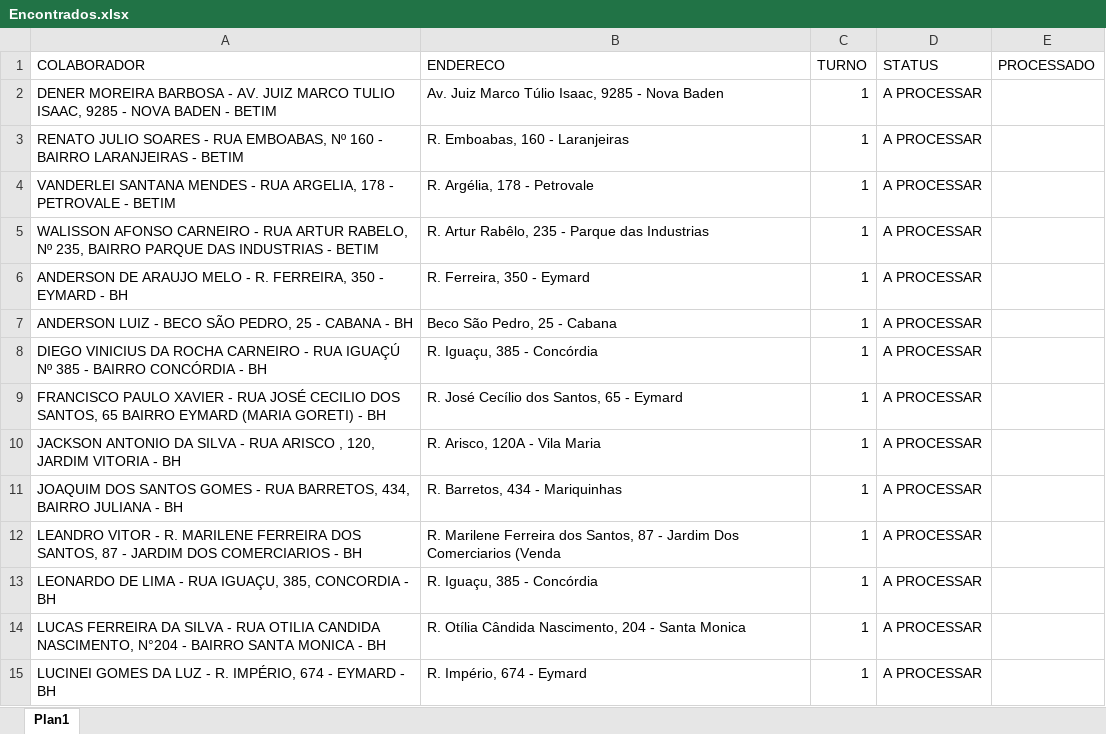
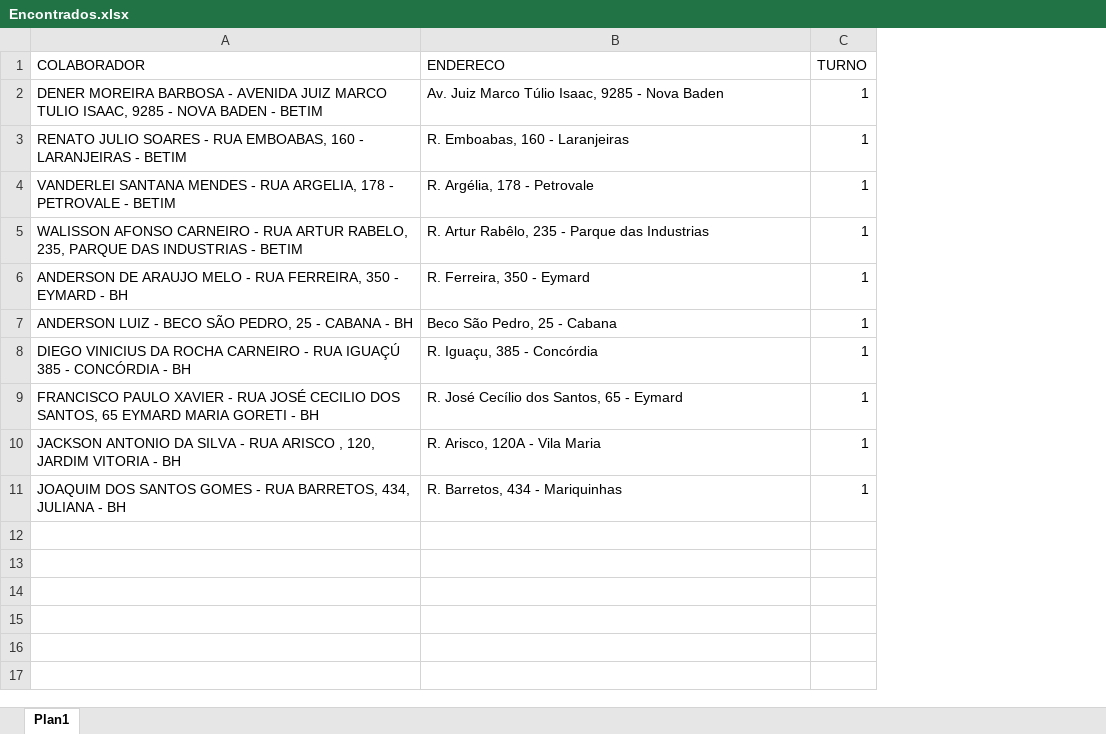
Before and after one commit to pegonsLog/LocalizadorMyMaps, an Excel workbook: Encontrados.xlsx, sheet Plan1, drawn as a sheet; only a part is shown; values as stored, in another font and other column widths than the file's, no borders; the diff covers the shown part only; the diff names each change by its address in the sheet, - before the commit and + after, or states it on an @@ line.

```diff
--- a/Encontrados.xlsx (sheet Plan1)
+++ b/Encontrados.xlsx (sheet Plan1)
-column D (STATUS), rows 2-11: all A PROCESSAR
-column E (PROCESSADO), empty
-A2 (COLABORADOR): …BARBOSA - AV. JUIZ MARCO…
+A2 (COLABORADOR): …BARBOSA - AVENIDA JUIZ MARCO…
-A3 (COLABORADOR): …RUA EMBOABAS, Nº 160 - BAIRRO LARANJEIRAS -…
+A3 (COLABORADOR): …RUA EMBOABAS, 160 - LARANJEIRAS -…
-A5 (COLABORADOR): …ARTUR RABELO, Nº 235, BAIRRO PARQUE DAS…
+A5 (COLABORADOR): …ARTUR RABELO, 235, PARQUE DAS…
-A6 (COLABORADOR): …MELO - R. FERREIRA, 350…
+A6 (COLABORADOR): …MELO - RUA FERREIRA, 350…
-A8 (COLABORADOR): …RUA IGUAÇÚ Nº 385 - BAIRRO CONCÓRDIA -…
+A8 (COLABORADOR): …RUA IGUAÇÚ 385 - CONCÓRDIA -…
-A9 (COLABORADOR): …SANTOS, 65 BAIRRO EYMARD (MARIA GORETI) - BH
+A9 (COLABORADOR): …SANTOS, 65 EYMARD MARIA GORETI - BH
-A11 (COLABORADOR): …BARRETOS, 434, BAIRRO JULIANA -…
+A11 (COLABORADOR): …BARRETOS, 434, JULIANA -…
-row 12: LEANDRO VITOR - R. MARILENE FERREIRA DOS SANTOS, 87 - JARDIM DOS COMERCIARIOS - BH | R. Marilene Ferreira dos Santos, 87 - Jardim Dos Comerciarios (Venda | 1 | A PROCESSAR
-row 13: LEONARDO DE LIMA - RUA IGUAÇU, 385, CONCORDIA - BH | R. Iguaçu, 385 - Concórdia | 1 | A PROCESSAR
-row 14: LUCAS FERREIRA DA SILVA - RUA OTILIA CANDIDA NASCIMENTO, N°204 - BAIRRO SANTA MONICA - BH | R. Otília Cândida Nascimento, 204 - Santa Monica | 1 | A PROCESSAR
-row 15: LUCINEI GOMES DA LUZ - R. IMPÉRIO, 674 - EYMARD - BH | R. Império, 674 - Eymard | 1 | A PROCESSAR
```
Also changed, not shown: 81 removed rows elsewhere in this sheet, Enderecos_Colaboradores.xlsx, Nao_Encontrados.xlsx, 7 other files.
